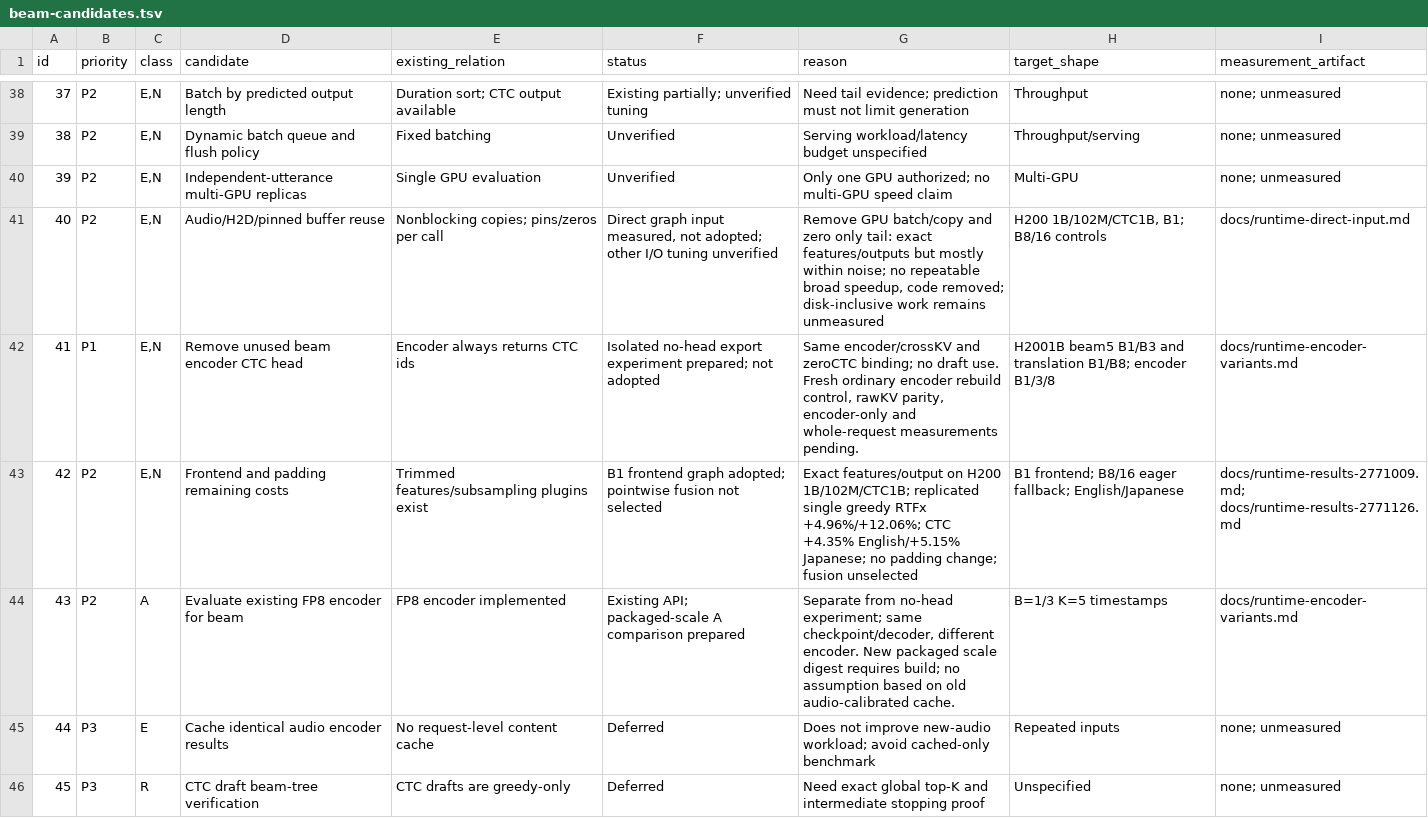
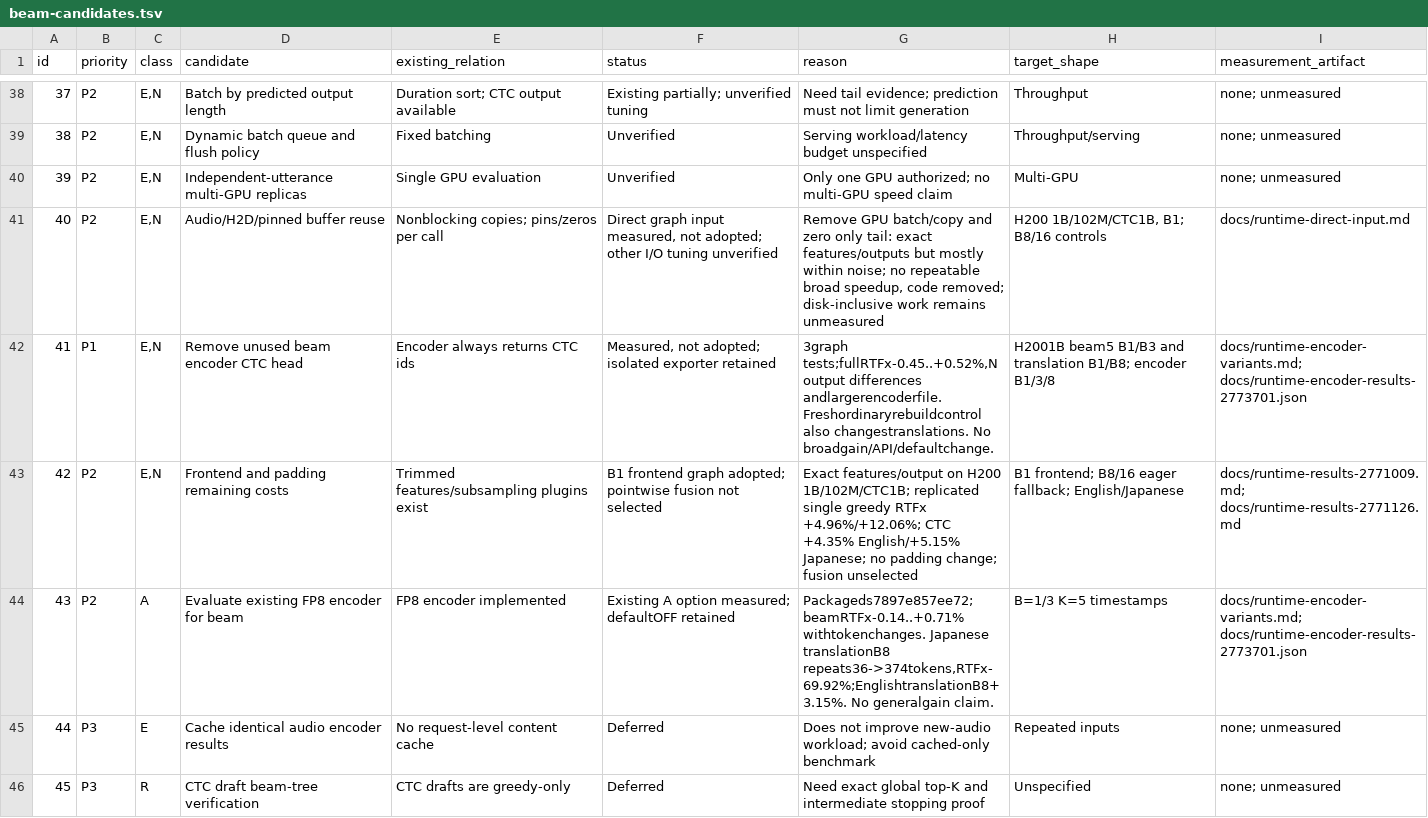
Before and after one commit to Wataru-Nakata/owsm-trt, a TSV file: docs/beam-candidates.tsv, drawn as a sheet; only a part is shown, gaps mark what is left out.

Commit message:
Reject near-neutral draft-head removal and document FP8 translation repetition

```diff
--- a/docs/beam-candidates.tsv
+++ b/docs/beam-candidates.tsv
@@ -41,5 +41,5 @@ id	priority	class	candidate	existing_relation	status	reason	target_shape	measure
 40	P2	E,N	Audio/H2D/pinned buffer reuse	Nonblocking copies; pins/zeros per call	Direct graph input measured, not adopted; other I/O tuning unverified	Remove GPU batch/copy and zero only tail: exact features/outputs but mostly within noise; no repeatable broad speedup, code removed; disk-inclusive work remains unmeasured	H200 1B/102M/CTC1B, B1; B8/16 controls	docs/runtime-direct-input.md
-41	P1	E,N	Remove unused beam encoder CTC head	Encoder always returns CTC ids	Isolated no-head export experiment prepared; not adopted	Same encoder/crossKV and zeroCTC binding; no draft use. Fresh ordinary encoder rebuild control, rawKV parity, encoder-only and whole-request measurements pending.	H2001B beam5 B1/B3 and translation B1/B8; encoder B1/3/8	docs/runtime-encoder-variants.md
+41	P1	E,N	Remove unused beam encoder CTC head	Encoder always returns CTC ids	Measured, not adopted; isolated exporter retained	3graph tests;fullRTFx-0.45..+0.52%,N output differences andlargerencoderfile. Freshordinaryrebuildcontrol also changestranslations. No broadgain/API/defaultchange.	H2001B beam5 B1/B3 and translation B1/B8; encoder B1/3/8	docs/runtime-encoder-variants.md; docs/runtime-encoder-results-2773701.json
 42	P2	E,N	Frontend and padding remaining costs	Trimmed features/subsampling plugins exist	B1 frontend graph adopted; pointwise fusion not selected	Exact features/output on H200 1B/102M/CTC1B; replicated single greedy RTFx +4.96%/+12.06%; CTC +4.35% English/+5.15% Japanese; no padding change; fusion unselected	B1 frontend; B8/16 eager fallback; English/Japanese	docs/runtime-results-2771009.md; docs/runtime-results-2771126.md
-43	P2	A	Evaluate existing FP8 encoder for beam	FP8 encoder implemented	Existing API; packaged-scale A comparison prepared	Separate from no-head experiment; same checkpoint/decoder, different encoder. New packaged scale digest requires build; no assumption based on old audio-calibrated cache.	B=1/3 K=5 timestamps	docs/runtime-encoder-variants.md
+43	P2	A	Evaluate existing FP8 encoder for beam	FP8 encoder implemented	Existing A option measured; defaultOFF retained	Packageds7897e857ee72;beamRTFx-0.14..+0.71% withtokenchanges. Japanese translationB8 repeats36->374tokens,RTFx-69.92%;EnglishtranslationB8+3.15%. No generalgain claim.	B=1/3 K=5 timestamps	docs/runtime-encoder-variants.md; docs/runtime-encoder-results-2773701.json
 44	P3	E	Cache identical audio encoder results	No request-level content cache	Deferred	Does not improve new-audio workload; avoid cached-only benchmark	Repeated inputs	none; unmeasured
```
Also changed, not shown: 3 other files.
